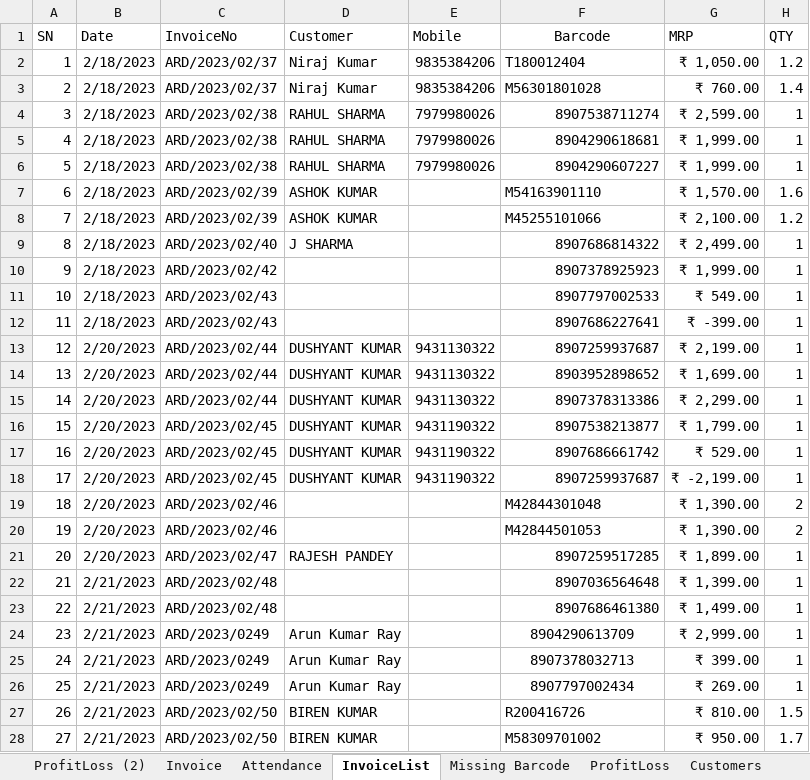
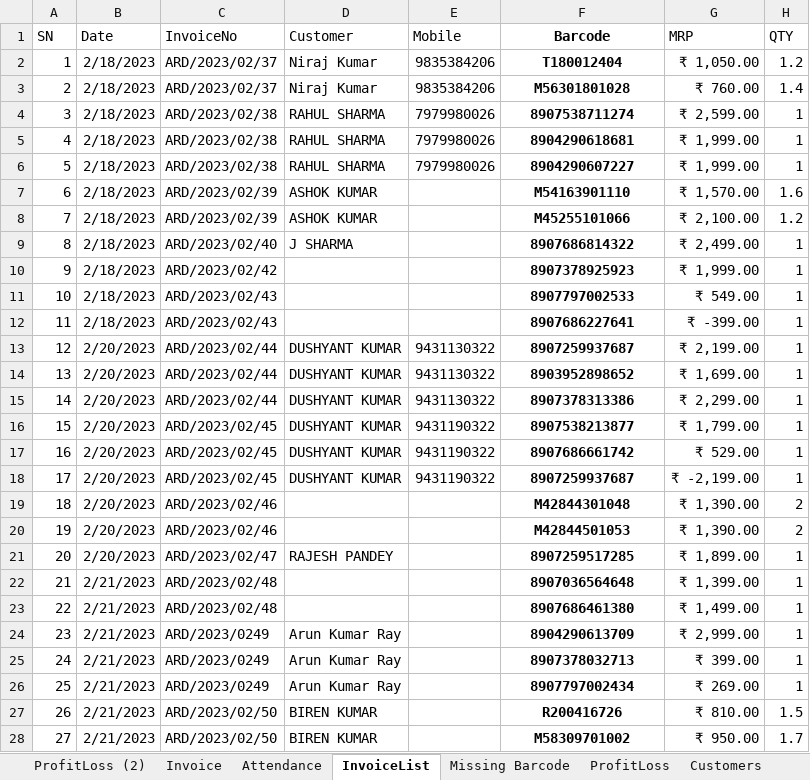
Before and after one commit to amitdumka/AprajitaRetails, an Excel workbook: AprajitaRetails/Server/wwwroot/Data/gstdata.xlsm, sheet InvoiceList, drawn as a sheet; only a part is shown; values as stored, in another font and other column widths than the file's, no borders; charts and pictures and table styles not drawn; the diff covers the shown part only; the diff names each change by its address in the sheet, - before the commit and + after, or states it on an @@ line.

Commit message:
new data

```diff
--- a/AprajitaRetails/Server/wwwroot/Data/gstdata.xlsm (sheet InvoiceList)
+++ b/AprajitaRetails/Server/wwwroot/Data/gstdata.xlsm (sheet InvoiceList)
-F1:F28 bold: off
+F1:F28 bold: on
-F2:F3 alignment: left
+F2:F3 alignment: center
-F4:F6 alignment: right
+F4:F6 alignment: center
-F7:F8 alignment: left
+F7:F8 alignment: center
-F9:F18 alignment: right
+F9:F18 alignment: center
-F19:F20 alignment: left
+F19:F20 alignment: center
-F21:F23 alignment: right
+F21:F23 alignment: center
-F27:F28 alignment: left
+F27:F28 alignment: center
```
Also changed, not shown: 6 edited cells and cell formats elsewhere in this sheet, sheet StockList, sheet ProfitLoss, sheet Invoice, sheet Missing Barcode, formulas that keep their value, charts or pictures.
